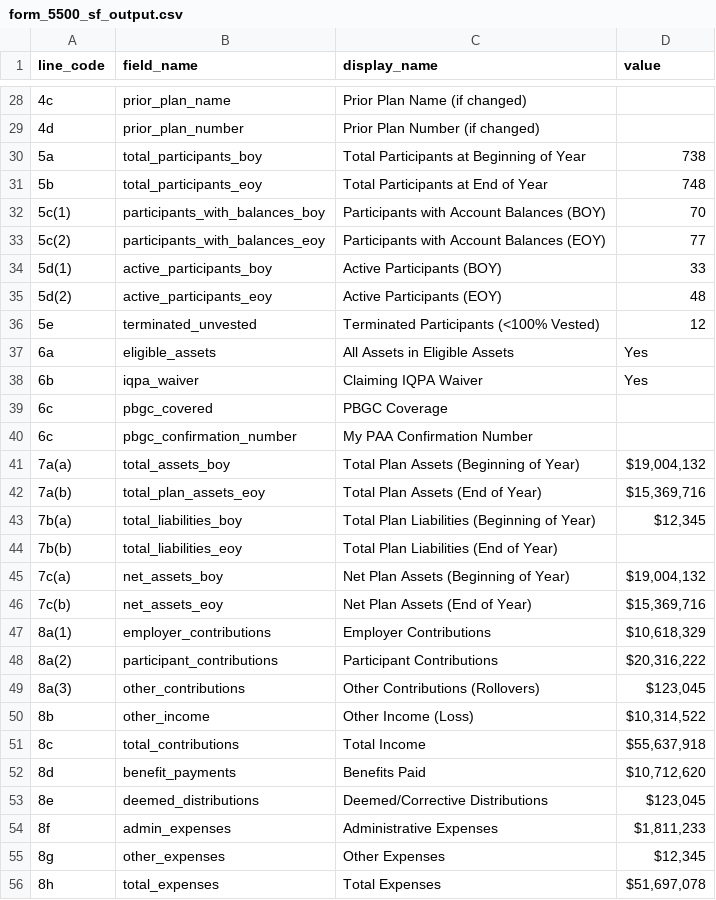
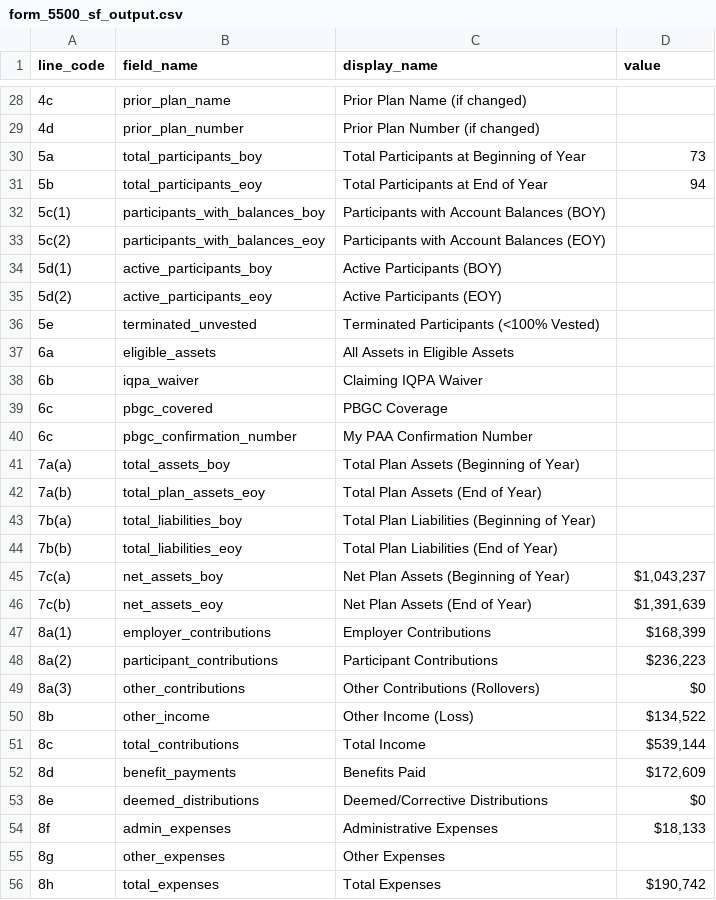
Before and after one commit to ModelUser123/CJCPAs-OpenExtract, a CSV file: examples/form_5500_sf_output.csv, drawn as a sheet; only a part is shown, gaps mark what is left out; the diff covers the shown part only; the diff names each change by its address in the sheet, - before the commit and + after, or states it on an @@ line.

```diff
--- a/examples/form_5500_sf_output.csv
+++ b/examples/form_5500_sf_output.csv
-D30 (value): 738
+D30 (value): 73
-D31 (value): 748
+D31 (value): 94
-D32 (value): 70
+D32 (value): (empty)
-D33 (value): 77
+D33 (value): (empty)
-D34 (value): 33
+D34 (value): (empty)
-D35 (value): 48
+D35 (value): (empty)
-D36 (value): 12
+D36 (value): (empty)
-D37:D38 (value): Yes
+D37:D38 (value): (empty)
-D41 (value): $19,004,132
+D41 (value): (empty)
-D42 (value): $15,369,716
+D42 (value): (empty)
-D43 (value): $12,345
+D43 (value): (empty)
-D45 (value): $19,004,132
+D45 (value): $1,043,237
-D46 (value): $15,369,716
+D46 (value): $1,391,639
-D47 (value): $10,618,329
+D47 (value): $168,399
-D48 (value): $20,316,222
+D48 (value): $236,223
-D49 (value): $123,045
+D49 (value): $0
-D50 (value): $10,314,522
+D50 (value): $134,522
-D51 (value): $55,637,918
+D51 (value): $539,144
-D52 (value): $10,712,620
+D52 (value): $172,609
-D53 (value): $123,045
+D53 (value): $0
-D54 (value): $1,811,233
+D54 (value): $18,133
-D55 (value): $12,345
+D55 (value): (empty)
-D56 (value): $51,697,078
+D56 (value): $190,742
```
Also changed, not shown: 18 edited cells elsewhere in this file, 1 other file.
